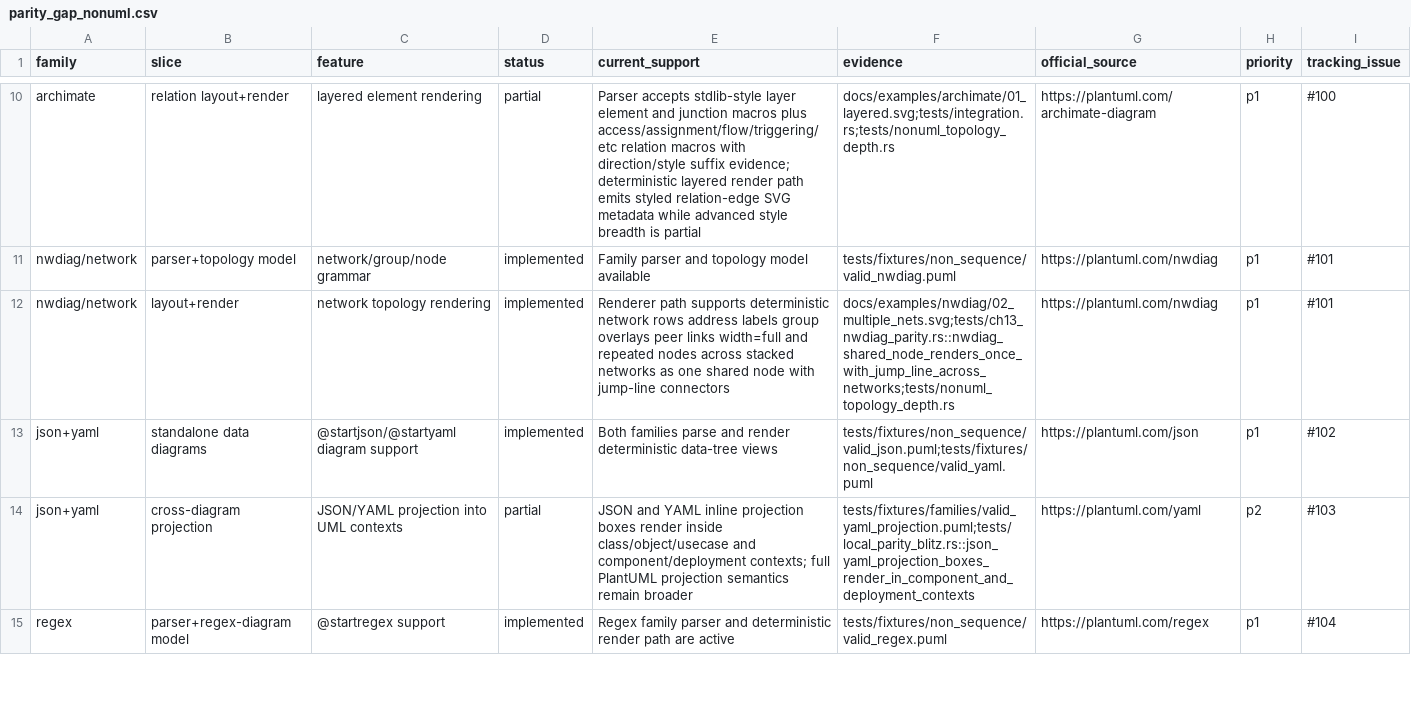
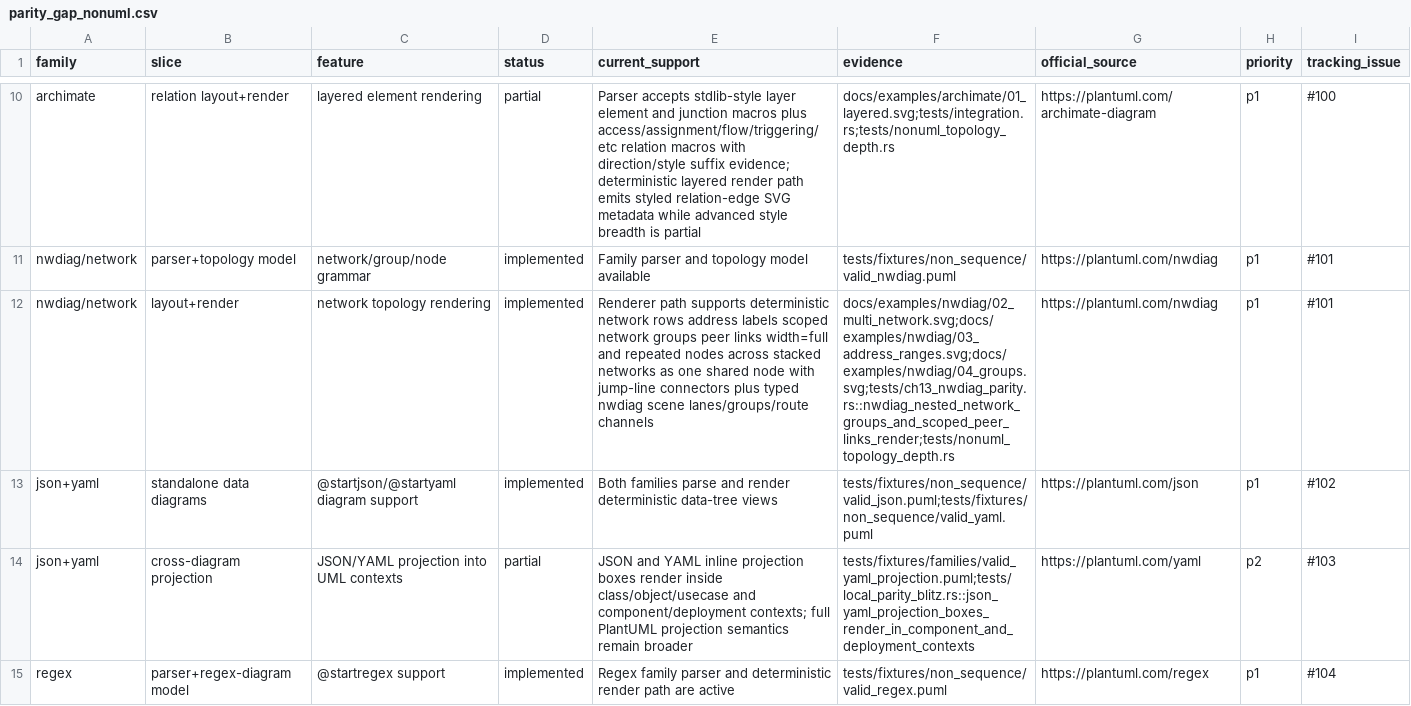
Before and after one commit to alliecatowo/puml, a CSV file: docs/internal/parity/parity_gap_nonuml.csv, drawn as a sheet; only a part is shown, gaps mark what is left out.

Commit message:
feat(render): deepen nwdiag topology routing
Add scoped nwdiag groups inside network rows, scoped peer links, and a typed nwdiag scene with lanes, groups, route channels, and peer-route edges before SVG output. Refresh nwdiag examples and parity evidence for multi-network/address/group cases.

Refs #726 #592 #593 #590 #594

```diff
--- a/docs/internal/parity/parity_gap_nonuml.csv
+++ b/docs/internal/parity/parity_gap_nonuml.csv
@@ -11,3 +11,3 @@ archimate,relation layout+render,layered element rendering,partial,Parser accept
 nwdiag/network,parser+topology model,network/group/node grammar,implemented,Family parser and topology model available,tests/fixtures/non_sequence/valid_nwdiag.puml,https://plantuml.com/nwdiag,p1,#101
-nwdiag/network,layout+render,network topology rendering,implemented,Renderer path supports deterministic network rows address labels group overlays peer links width=full and repeated nodes across stacked networks as one shared node with jump-line connectors,docs/examples/nwdiag/02_multiple_nets.svg;tests/ch13_nwdiag_parity.rs::nwdiag_shared_node_renders_once_with_jump_line_across_networks;tests/nonuml_topology_depth.rs,https://plantuml.com/nwdiag,p1,#101
+nwdiag/network,layout+render,network topology rendering,implemented,Renderer path supports deterministic network rows address labels scoped network groups peer links width=full and repeated nodes across stacked networks as one shared node with jump-line connectors plus typed nwdiag scene lanes/groups/route channels,docs/examples/nwdiag/02_multi_network.svg;docs/examples/nwdiag/03_address_ranges.svg;docs/examples/nwdiag/04_groups.svg;tests/ch13_nwdiag_parity.rs::nwdiag_nested_network_groups_and_scoped_peer_links_render;tests/nonuml_topology_depth.rs,https://plantuml.com/nwdiag,p1,#101
 json+yaml,standalone data diagrams,@startjson/@startyaml diagram support,implemented,Both families parse and render deterministic data-tree views,tests/fixtures/non_sequence/valid_json.puml;tests/fixtures/non_sequence/valid_yaml.puml,https://plantuml.com/json,p1,#102
```
Also changed, not shown: 17 other files.
